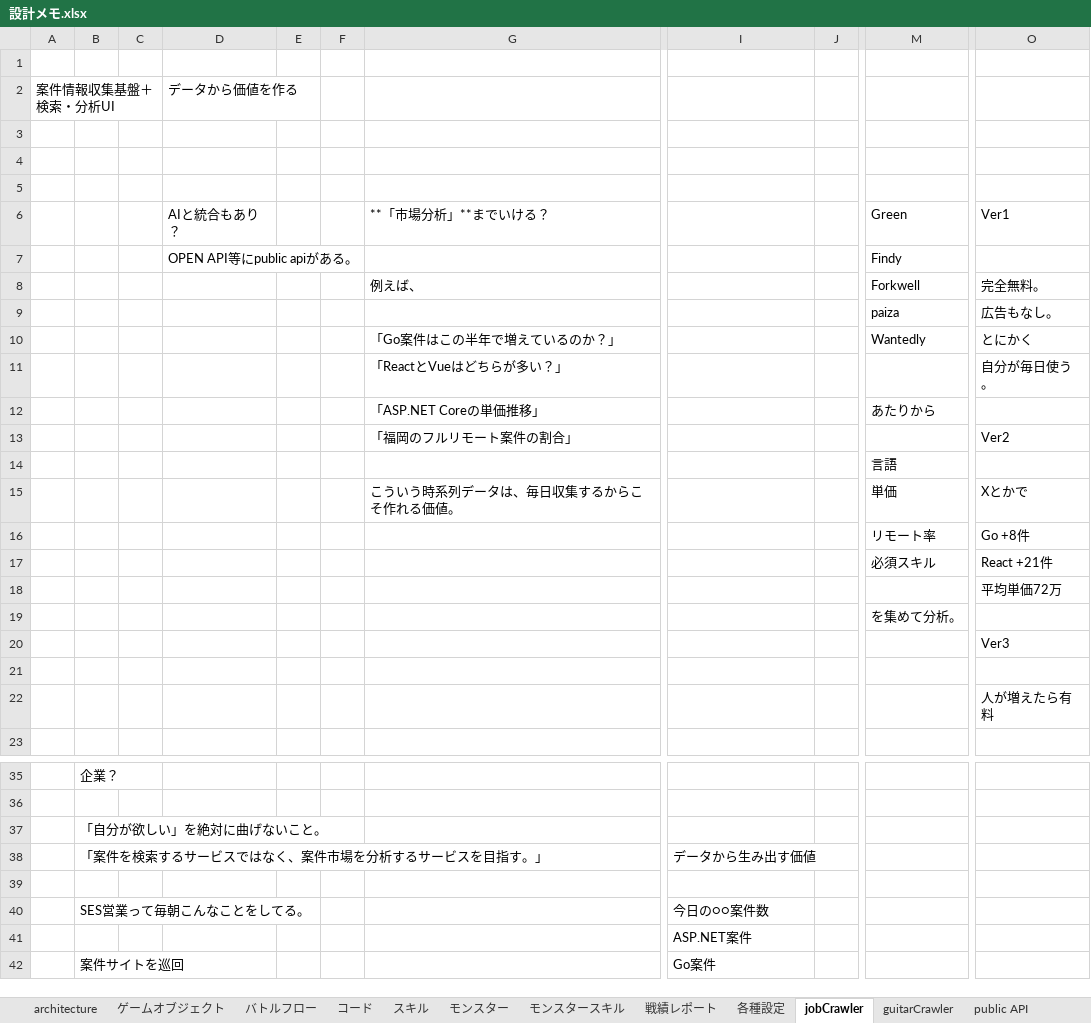
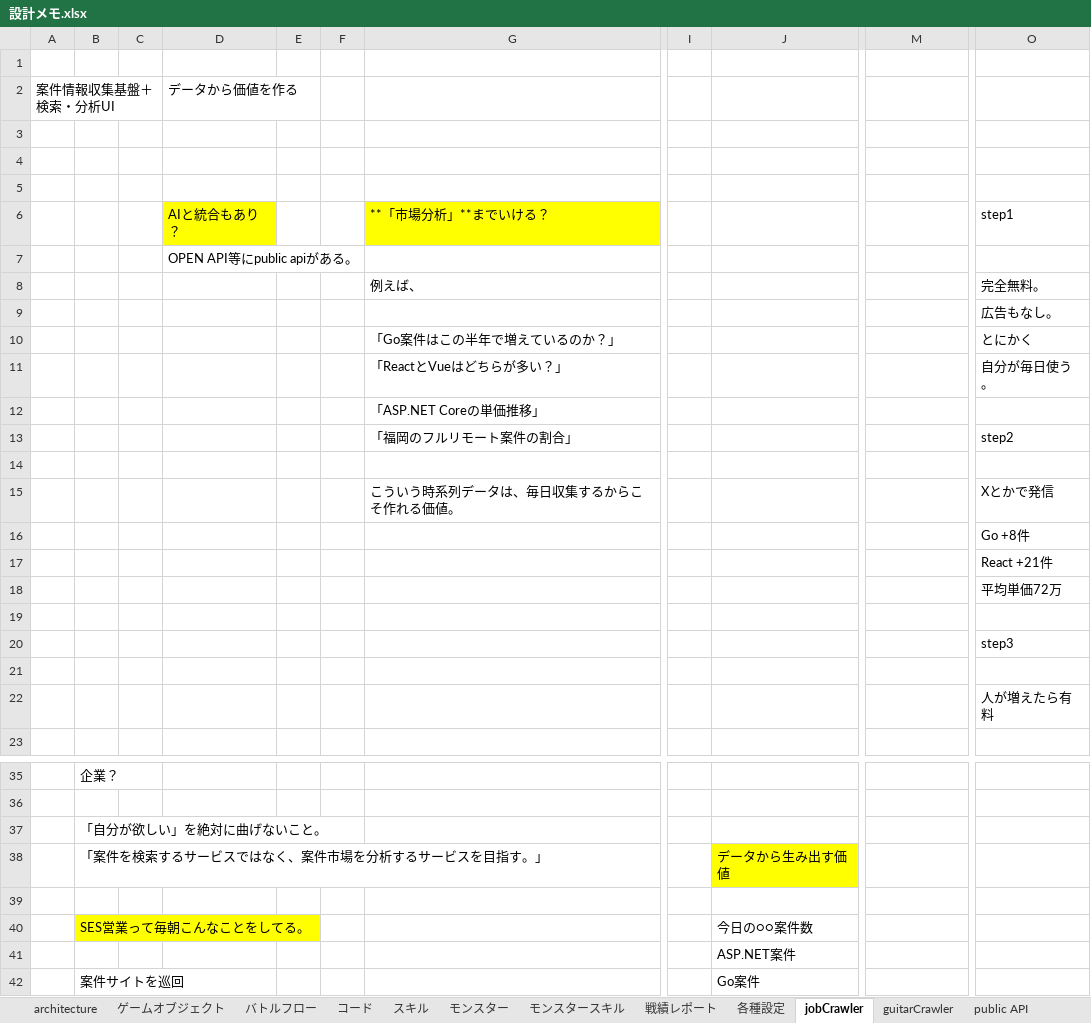
Before and after one commit to kazGear/portfolio, an Excel workbook: _docs/設計メモ.xlsx, sheet jobCrawler, drawn as a sheet; only a part is shown, gaps mark what is left out; values as stored, in another font and other column widths than the file's, no borders; charts and pictures not drawn; removed rows and columns are numbered as before the commit, all else as after; rows hold the shown columns only; the diff covers the shown part only; the diff names each change by its address in the sheet, - before the commit and + after, or states it on an @@ line.

```diff
--- a/_docs/設計メモ.xlsx (sheet jobCrawler)
+++ b/_docs/設計メモ.xlsx (sheet jobCrawler)
+column I, empty
-column J, empty
-D6 fill: none
+D6 fill: #FFFF00
-G6 fill: none
+G6 fill: #FFFF00
-M6: Green
+M6: (empty)
-O6: Ver1
+O6: step1
-M7: Findy
+M7: (empty)
-M8: Forkwell
+M8: (empty)
-M9: paiza
+M9: (empty)
-M10: Wantedly
+M10: (empty)
-M12: あたりから
+M12: (empty)
-O13: Ver2
+O13: step2
-M14: 言語
+M14: (empty)
-row 15:  |  |  |  |  |  | こういう時系列データは、毎日収集するからこそ作れる価値。 |  |  | 単価 | Xとかで
-row 16:  |  |  |  |  |  |  |  |  | リモート率 | Go +8件
-row 17:  |  |  |  |  |  |  |  |  | 必須スキル | React +21件
+row 15:  |  |  |  |  |  | こういう時系列データは、毎日収集するからこそ作れる価値。 |  |  |  | Xとかで発信
+row 16:  |  |  |  |  |  |  |  |  |  | Go +8件
+row 17:  |  |  |  |  |  |  |  |  |  | React +21件
-M19: を集めて分析。
+M19: (empty)
-O20: Ver3
+O20: step3
-J38 fill: none
+J38 fill: #FFFF00
-B40 fill: none
+B40 fill: #FFFF00
```
Also changed, not shown: 38 added rows, 4 edited cells and cell formats elsewhere in this sheet.
